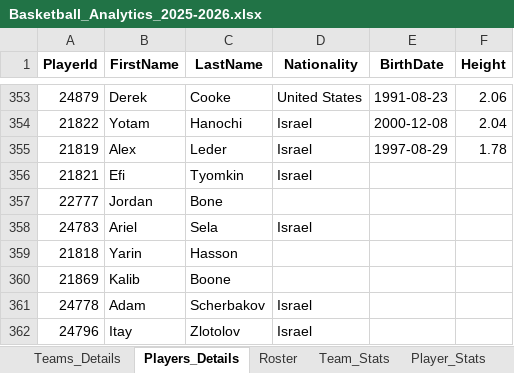
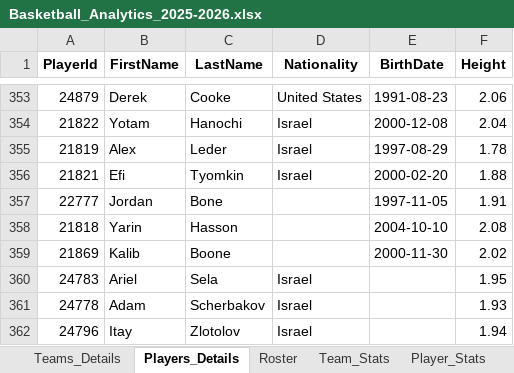
Before and after one commit to noamt6/Basketball-Analytics, an Excel workbook: data/Basketball_Analytics_2025-2026.xlsx, sheet Players_Details, drawn as a sheet; only a part is shown, gaps mark what is left out; values as stored, in another font and other column widths than the file's, no borders; removed rows and columns are numbered as before the commit, all else as after; the diff names each change by its address in the sheet, - before the commit and + after, or states it on an @@ line.

```diff
--- a/data/Basketball_Analytics_2025-2026.xlsx (sheet Players_Details)
+++ b/data/Basketball_Analytics_2025-2026.xlsx (sheet Players_Details)
-E356 (BirthDate): (empty)
+E356 (BirthDate): 2000-02-20
-F356 (Height): (empty)
+F356 (Height): 1.88
-E357 (BirthDate): (empty)
+E357 (BirthDate): 1997-11-05
-F357 (Height): (empty)
+F357 (Height): 1.91
-row 358: 24783 | Ariel | Sela | Israel
-E358 (BirthDate): (empty)
+E358 (BirthDate): 2004-10-10
-F358 (Height): (empty)
+F358 (Height): 2.08
-E359 (BirthDate): (empty)
+E359 (BirthDate): 2000-11-30
-F359 (Height): (empty)
+F359 (Height): 2.02
+row 360: 24783 | Ariel | Sela | Israel |  | 1.95
-F361 (Height): (empty)
+F361 (Height): 1.93
-F362 (Height): (empty)
+F362 (Height): 1.94
```
Also changed, not shown: sheet Team_Stats, sheet Roster, data/Basketball_Analytics_2022-2023.xlsx, 47 other files.
